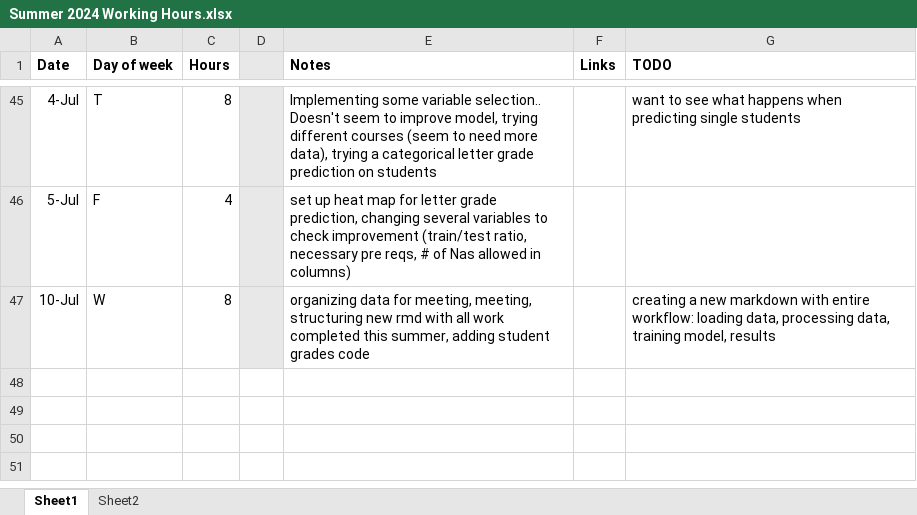
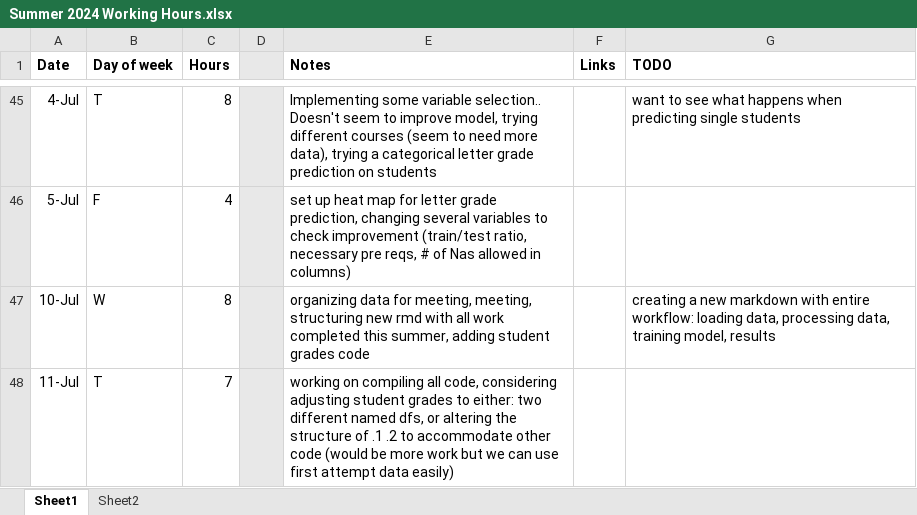
Before and after one commit to RossCoop/UBCO-Grade-Prediction, an Excel workbook: Summer 2024 Working Hours.xlsx, sheet Sheet1, drawn as a sheet; only a part is shown, gaps mark what is left out; values as stored, in another font and other column widths than the file's, no borders; the diff names each change by its address in the sheet, - before the commit and + after, or states it on an @@ line.

```diff
--- a/Summer 2024 Working Hours.xlsx (sheet Sheet1)
+++ b/Summer 2024 Working Hours.xlsx (sheet Sheet1)
+row 48: 11-Jul | T | 7 |  | working on compiling all code, considering adjusting student grades to either: two different named dfs, or altering the structure of .1 .2 to accommodate other code (would be more work but we can use first attempt data easily)
```
Also changed, not shown: 5 other files.
